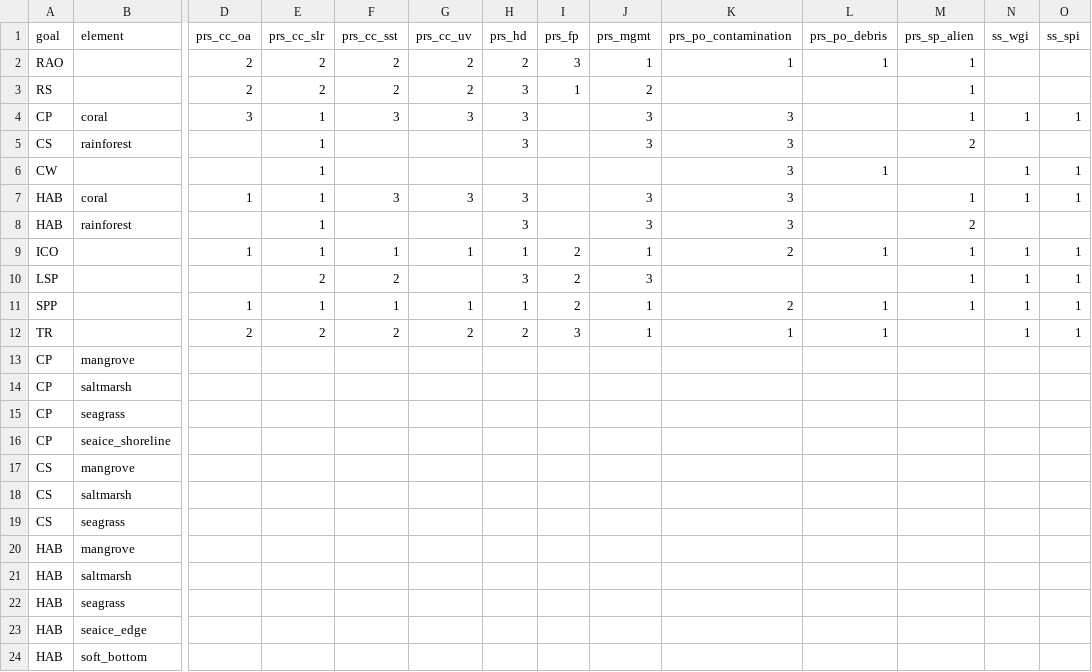
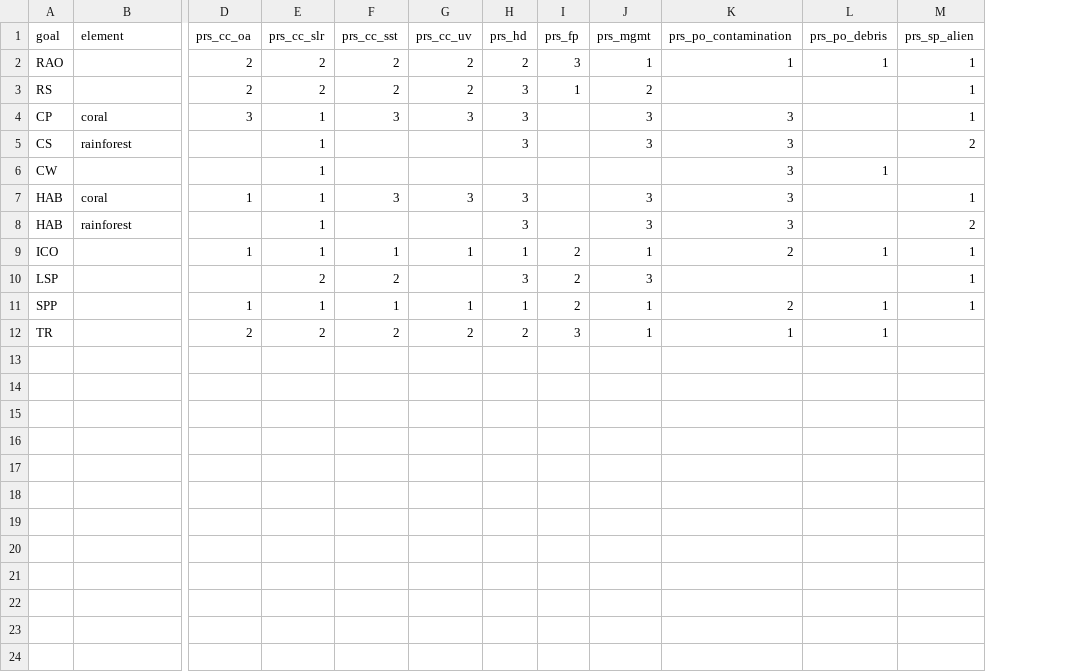
Before and after one commit to OHI-4site/pal-scores, a CSV file: region/conf/pressures_matrix.csv, drawn as a sheet; only a part is shown, gaps mark what is left out; rows hold the shown columns only; the diff names each change by its address in the sheet, - before the commit and + after, or states it on an @@ line.

Commit message:
Remove global social pressures

```diff
--- a/region/conf/pressures_matrix.csv
+++ b/region/conf/pressures_matrix.csv
-column N (ss_wgi), rows 4-12: 1 |  | 1 | 1 |  | 1 | 1 | 1 | 1
-column O (ss_spi), rows 4-12: 1 |  | 1 | 1 |  | 1 | 1 | 1 | 1
-row 13: CP | mangrove
-row 14: CP | saltmarsh
-row 15: CP | seagrass
-row 16: CP | seaice_shoreline
-row 17: CS | mangrove
-row 18: CS | saltmarsh
-row 19: CS | seagrass
-row 20: HAB | mangrove
-row 21: HAB | saltmarsh
-row 22: HAB | seagrass
-row 23: HAB | seaice_edge
-row 24: HAB | soft_bottom
```
Also changed, not shown: region/conf/scenario_data_years.csv.
